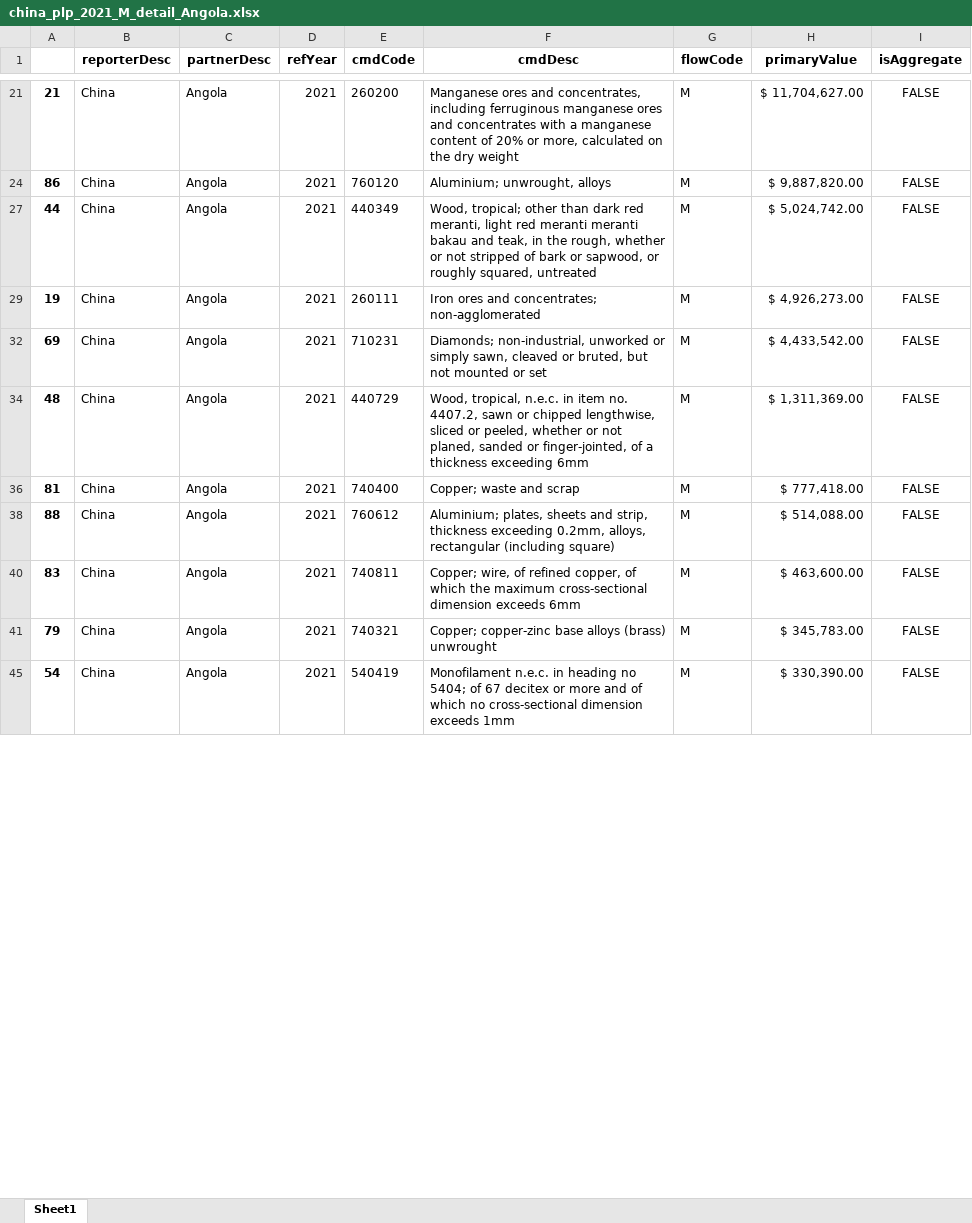
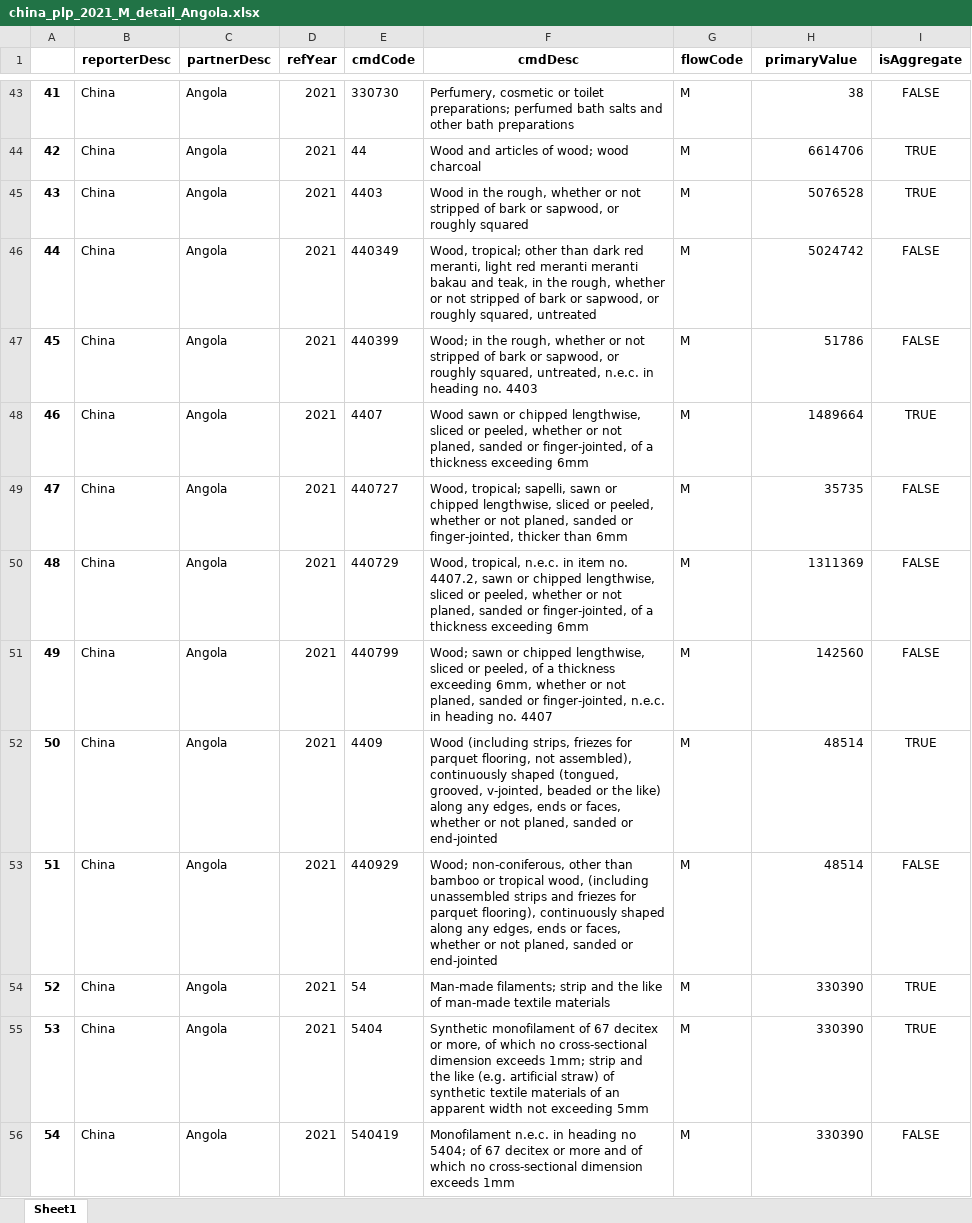
Before and after one commit to joaquimrcarvalho/cipf-comtrade, an Excel workbook: downloads/china_plp_2021_M_detail_Angola.xlsx, sheet Sheet1, drawn as a sheet; only a part is shown, gaps mark what is left out; values as stored, in another font and other column widths than the file's, no borders; removed rows and columns are numbered as before the commit, all else as after; the diff covers the shown part only; the diff names each change by its address in the sheet, - before the commit and + after, or states it on an @@ line.

```diff
--- a/downloads/china_plp_2021_M_detail_Angola.xlsx (sheet Sheet1)
+++ b/downloads/china_plp_2021_M_detail_Angola.xlsx (sheet Sheet1)
-A43: 21
+A43: 41
-E43 (cmdCode): 260200
+E43 (cmdCode): 330730
-F43 (cmdDesc): Manganese ores and concentrates, including ferruginous manganese ores and concentrates with a manganese content of 20% or more, calculated on the dry weight
+F43 (cmdDesc): Perfumery, cosmetic or toilet preparations; perfumed bath salts and other bath preparations
-H43 (primaryValue): $ 11,704,627.00
+H43 (primaryValue): 38
-row 24: 86 | China | Angola | 2021 | 760120 | Aluminium; unwrought, alloys | M | $ 9,887,820.00 | FALSE
@@ row 44 unhidden: 42 | China | Angola | 2021 | 44 | Wood and articles of wood; wood charcoal | M | 6614706 | TRUE @@
@@ row 45 unhidden: 43 | China | Angola | 2021 | 4403 | Wood in the rough, whether or not stripped of bark or sapwood, or roughly squared | M | 5076528 | TRUE @@
-H46 (primaryValue): $ 5,024,742.00
+H46 (primaryValue): 5024742
-A47: 19
+A47: 45
-E47 (cmdCode): 260111
+E47 (cmdCode): 440399
-F47 (cmdDesc): Iron ores and concentrates; non-agglomerated
+F47 (cmdDesc): Wood; in the rough, whether or not stripped of bark or sapwood, or roughly squared, untreated, n.e.c. in heading no. 4403
-H47 (primaryValue): $ 4,926,273.00
+H47 (primaryValue): 51786
@@ row 48 unhidden: 46 | China | Angola | 2021 | 4407 | Wood sawn or chipped lengthwise, sliced or peeled, whether or not planed, sanded or finger-jointed, of a thickness exceeding 6mm | M | 1489664 | TRUE @@
-A49: 69
+A49: 47
-E49 (cmdCode): 710231
+E49 (cmdCode): 440727
-F49 (cmdDesc): Diamonds; non-industrial, unworked or simply sawn, cleaved or bruted, but not mounted or set
+F49 (cmdDesc): Wood, tropical; sapelli, sawn or chipped lengthwise, sliced or peeled, whether or not planed, sanded or finger-jointed, thicker than 6mm
-H49 (primaryValue): $ 4,433,542.00
+H49 (primaryValue): 35735
-H50 (primaryValue): $ 1,311,369.00
+H50 (primaryValue): 1311369
-row 36: 81 | China | Angola | 2021 | 740400 | Copper; waste and scrap | M | $ 777,418.00 | FALSE
-row 38: 88 | China | Angola | 2021 | 760612 | Aluminium; plates, sheets and strip, thickness exceeding 0.2mm, alloys, rectangular (including square) | M | $ 514,088.00 | FALSE
-A51: 83
+A51: 49
-E51 (cmdCode): 740811
+E51 (cmdCode): 440799
-F51 (cmdDesc): Copper; wire, of refined copper, of which the maximum cross-sectional dimension exceeds 6mm
+F51 (cmdDesc): Wood; sawn or chipped lengthwise, sliced or peeled, of a thickness exceeding 6mm, whether or not planed, sanded or finger-jointed, n.e.c. in heading no. 4407
-H51 (primaryValue): $ 463,600.00
+H51 (primaryValue): 142560
@@ row 52 unhidden: 50 | China | Angola | 2021 | 4409 | Wood (including strips, friezes for parquet flooring, not assembled), continuously shaped (tongued, grooved, v-jointed, beaded or the like) along any edges, ends or faces, whether or not planed, sanded or end-jointed | M | 48514 | TRUE @@
-A53: 79
+A53: 51
-E53 (cmdCode): 740321
+E53 (cmdCode): 440929
-F53 (cmdDesc): Copper; copper-zinc base alloys (brass) unwrought
+F53 (cmdDesc): Wood; non-coniferous, other than bamboo or tropical wood, (including unassembled strips and friezes for parquet flooring), continuously shaped along any edges, ends or faces, whether or not planed, sanded or end-jointed
-H53 (primaryValue): $ 345,783.00
+H53 (primaryValue): 48514
@@ row 54 unhidden: 52 | China | Angola | 2021 | 54 | Man-made filaments; strip and the like of man-made textile materials | M | 330390 | TRUE @@
@@ row 55 unhidden: 53 | China | Angola | 2021 | 5404 | Synthetic monofilament of 67 decitex or more, of which no cross-sectional dimension exceeds 1mm; strip and the like (e.g. artificial straw) of synthetic textile materials of an apparent width not exceeding 5mm | M | 330390 | TRUE @@
-H56 (primaryValue): $ 330,390.00
+H56 (primaryValue): 330390
```
Also changed, not shown: 23 added rows, 19 removed rows, 56 hidden or unhidden rows and 55 edited cells elsewhere in this sheet, downloads/china_plp_top5_2019_M_X.xlsx, downloads/china_plp_top5_2020_M_X.xlsx, 44 other files.
